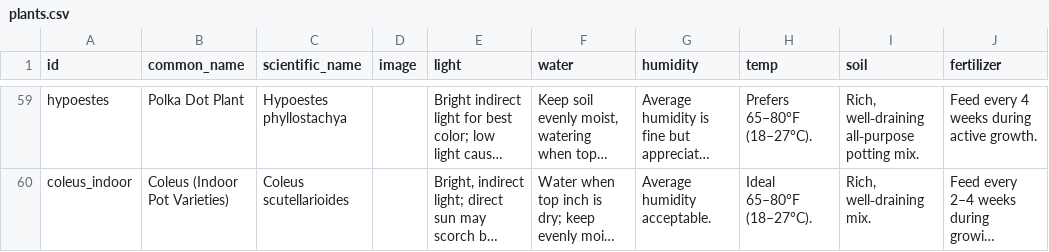
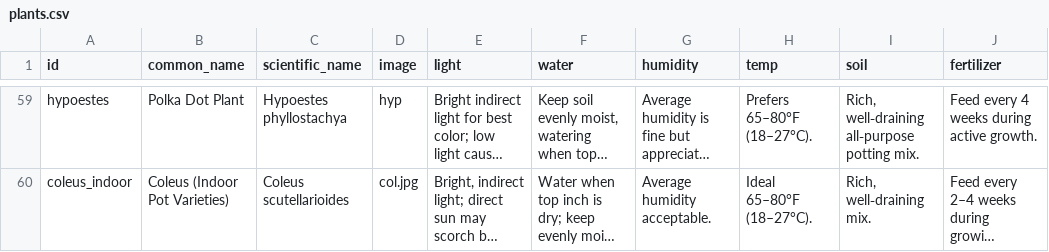
Before and after one commit to HF-HPA/HUB-TEST, a CSV file: plants.csv, drawn as a sheet; only a part is shown, gaps mark what is left out; long unchanged cells end in …; the diff covers the shown part only; the diff names each change by its address in the sheet, - before the commit and + after, or states it on an @@ line.

```diff
--- a/plants.csv
+++ b/plants.csv
-D59 (image): (empty)
+D59 (image): hyp
-D60 (image): (empty)
+D60 (image): col.jpg
```
Also changed, not shown: 52 edited cells elsewhere in this file.
